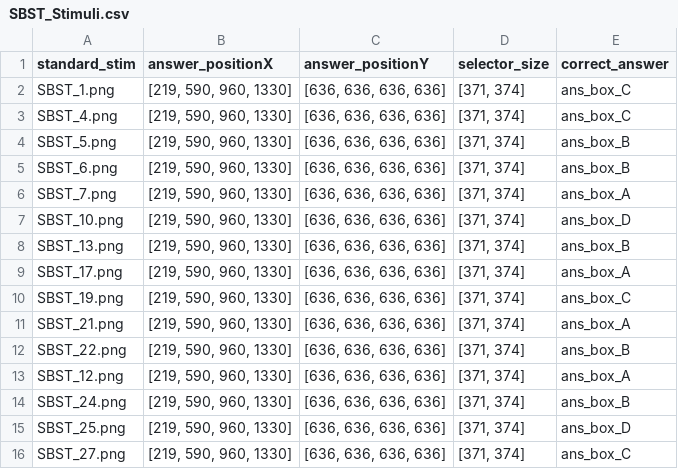
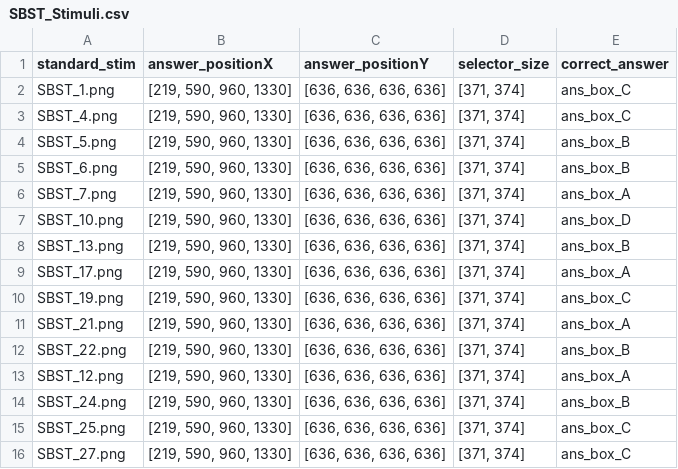
Before and after one commit to spatialtesting/ostar, a CSV file: test_creator/SBST_Stimuli.csv, drawn as a sheet.

```diff
--- a/test_creator/SBST_Stimuli.csv
+++ b/test_creator/SBST_Stimuli.csv
@@ -14,3 +14,3 @@ SBST_12.png,"[219, 590, 960, 1330]","[636, 636, 636, 636]","[371, 374]",ans_box_
 SBST_24.png,"[219, 590, 960, 1330]","[636, 636, 636, 636]","[371, 374]",ans_box_B
-SBST_25.png,"[219, 590, 960, 1330]","[636, 636, 636, 636]","[371, 374]",ans_box_D
+SBST_25.png,"[219, 590, 960, 1330]","[636, 636, 636, 636]","[371, 374]",ans_box_C
 SBST_27.png,"[219, 590, 960, 1330]","[636, 636, 636, 636]","[371, 374]",ans_box_C
```
